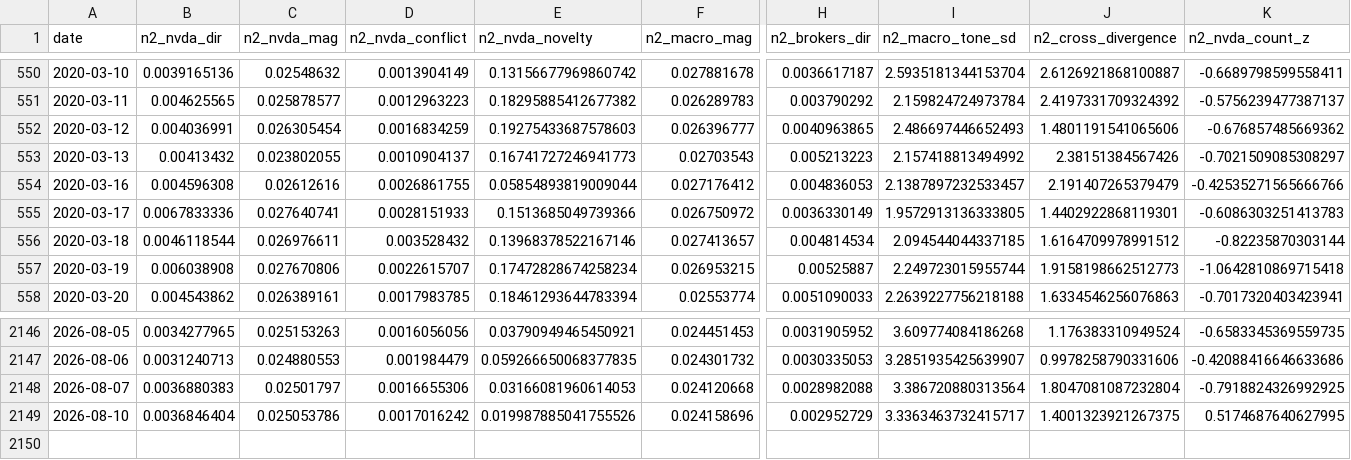
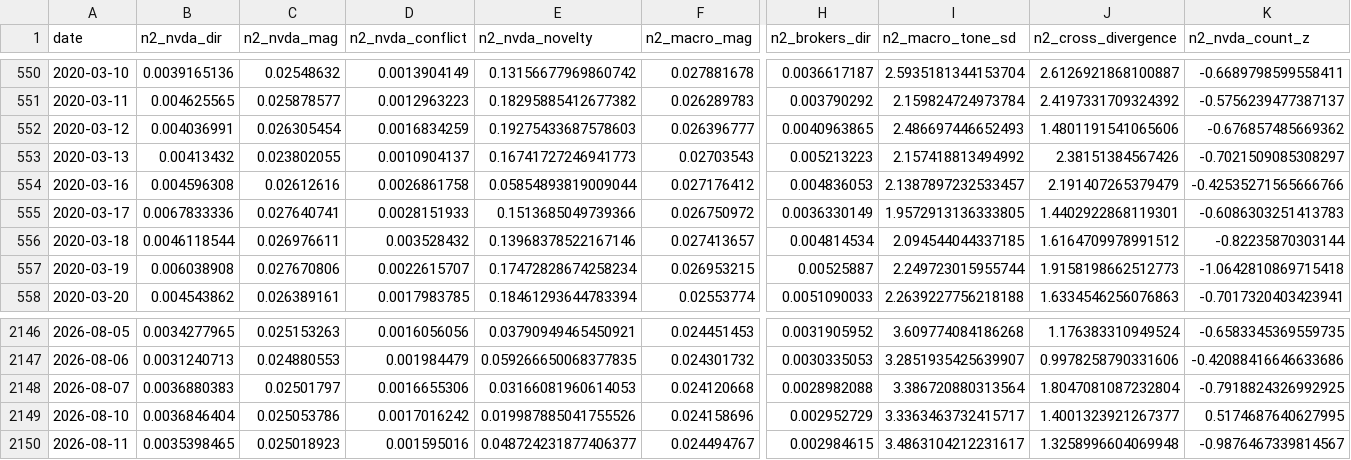
Before and after one commit to kevinrambhia11/nvda-news-quant, a CSV file: artifacts/cache/news2_features.csv, drawn as a sheet; only a part is shown, gaps mark what is left out; rows hold the shown columns only; the diff names each change by its address in the sheet, - before the commit and + after, or states it on an @@ line.

Commit message:
Daily signal artifacts (scheduled run)

```diff
--- a/artifacts/cache/news2_features.csv
+++ b/artifacts/cache/news2_features.csv
-D554 (n2_nvda_conflict): 0.0026861755
+D554 (n2_nvda_conflict): 0.0026861758
-J2149 (n2_cross_divergence): 1.4001323921267375
+J2149 (n2_cross_divergence): 1.4001323921267377
+row 2150: 2026-08-11 | 0.0035398465 | 0.025018923 | 0.001595016 | 0.048724231877406377 | 0.024494767 | 0.002984615 | 3.4863104212231617 | 1.3258996604069948 | -0.9876467339814567
```
Also changed, not shown: artifacts/cache/bq_industry.csv, artifacts/cache/bq_nvda_tone.csv, 6 other files.
